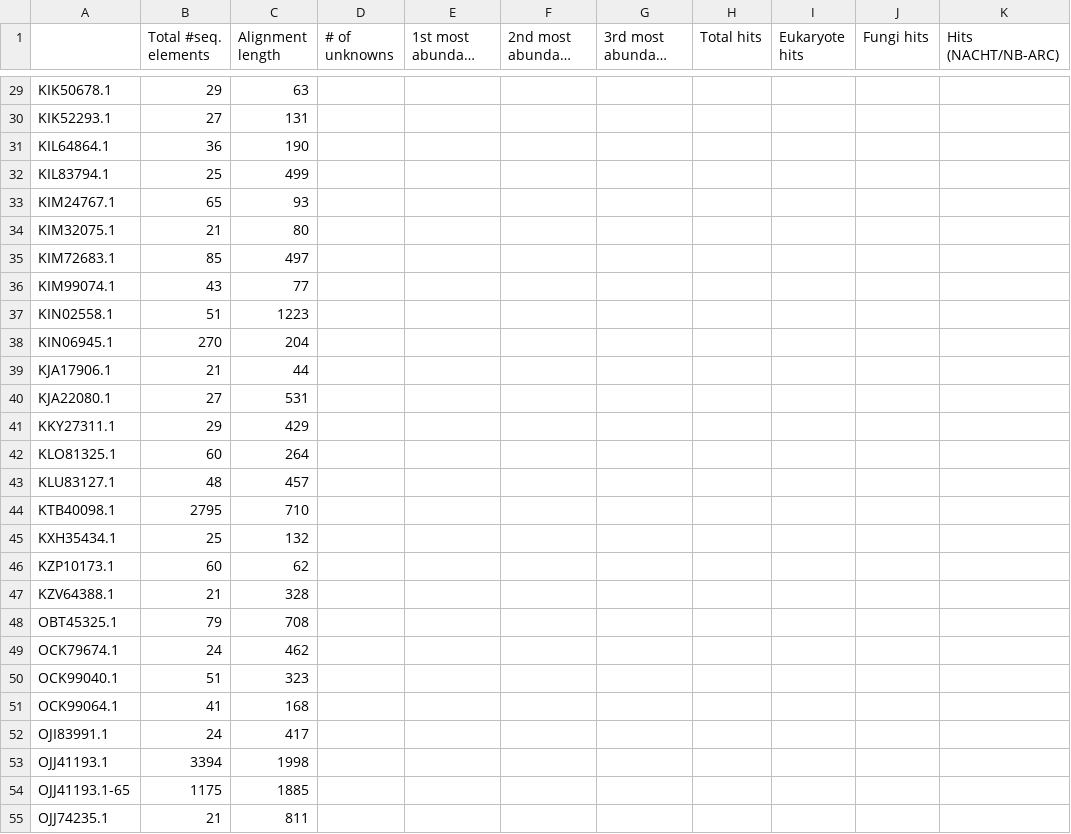
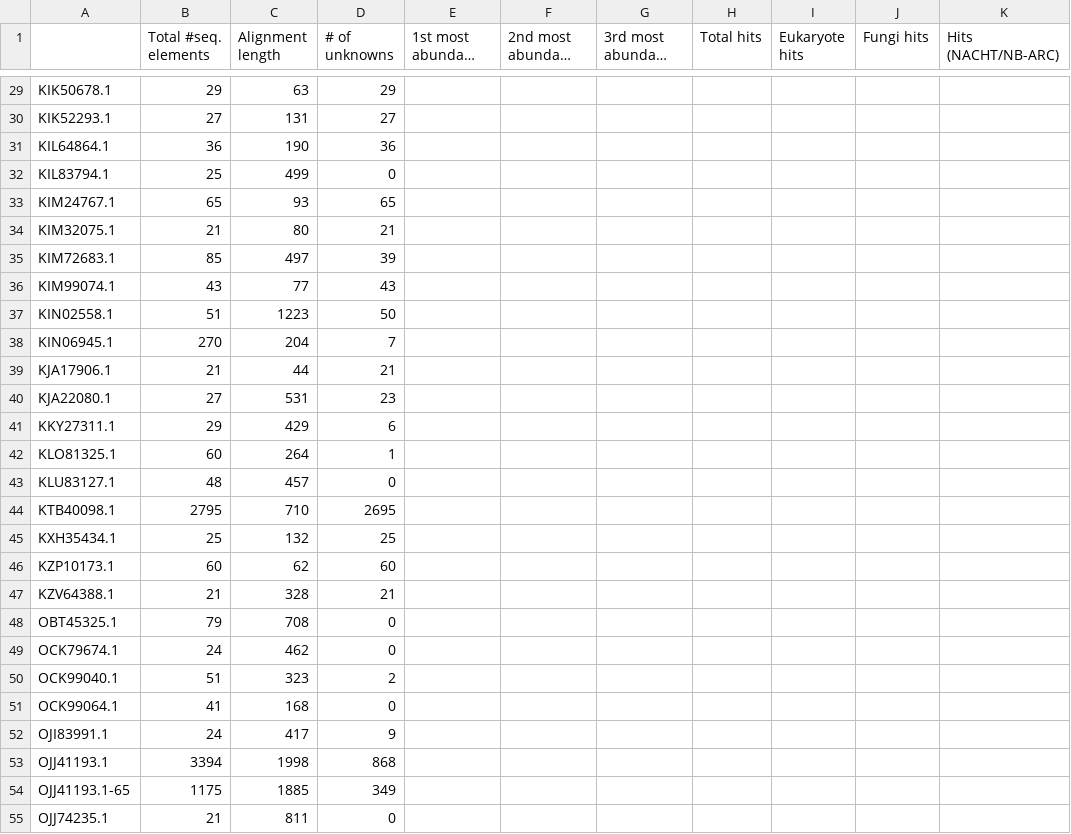
Before and after one commit to pauldrinn/cluster_research, a CSV file: finaltable.csv, drawn as a sheet; only a part is shown, gaps mark what is left out; long unchanged cells end in …; the diff covers the shown part only; the diff names each change by its address in the sheet, - before the commit and + after, or states it on an @@ line.

```diff
--- a/finaltable.csv
+++ b/finaltable.csv
-D29 (# of unknowns): (empty)
+D29 (# of unknowns): 29
-D30 (# of unknowns): (empty)
+D30 (# of unknowns): 27
-D31 (# of unknowns): (empty)
+D31 (# of unknowns): 36
-D32 (# of unknowns): (empty)
+D32 (# of unknowns): 0
-D33 (# of unknowns): (empty)
+D33 (# of unknowns): 65
-D34 (# of unknowns): (empty)
+D34 (# of unknowns): 21
-D35 (# of unknowns): (empty)
+D35 (# of unknowns): 39
-D36 (# of unknowns): (empty)
+D36 (# of unknowns): 43
-D37 (# of unknowns): (empty)
+D37 (# of unknowns): 50
-D38 (# of unknowns): (empty)
+D38 (# of unknowns): 7
-D39 (# of unknowns): (empty)
+D39 (# of unknowns): 21
-D40 (# of unknowns): (empty)
+D40 (# of unknowns): 23
-D41 (# of unknowns): (empty)
+D41 (# of unknowns): 6
-D42 (# of unknowns): (empty)
+D42 (# of unknowns): 1
-D43 (# of unknowns): (empty)
+D43 (# of unknowns): 0
-D44 (# of unknowns): (empty)
+D44 (# of unknowns): 2695
-D45 (# of unknowns): (empty)
+D45 (# of unknowns): 25
-D46 (# of unknowns): (empty)
+D46 (# of unknowns): 60
-D47 (# of unknowns): (empty)
+D47 (# of unknowns): 21
-D48:D49 (# of unknowns): (empty)
+D48:D49 (# of unknowns): 0
-D50 (# of unknowns): (empty)
+D50 (# of unknowns): 2
-D51 (# of unknowns): (empty)
+D51 (# of unknowns): 0
-D52 (# of unknowns): (empty)
+D52 (# of unknowns): 9
-D53 (# of unknowns): (empty)
+D53 (# of unknowns): 868
-D54 (# of unknowns): (empty)
+D54 (# of unknowns): 349
-D55 (# of unknowns): (empty)
+D55 (# of unknowns): 0
```
Also changed, not shown: 76 edited cells elsewhere in this file, 29 other files.
